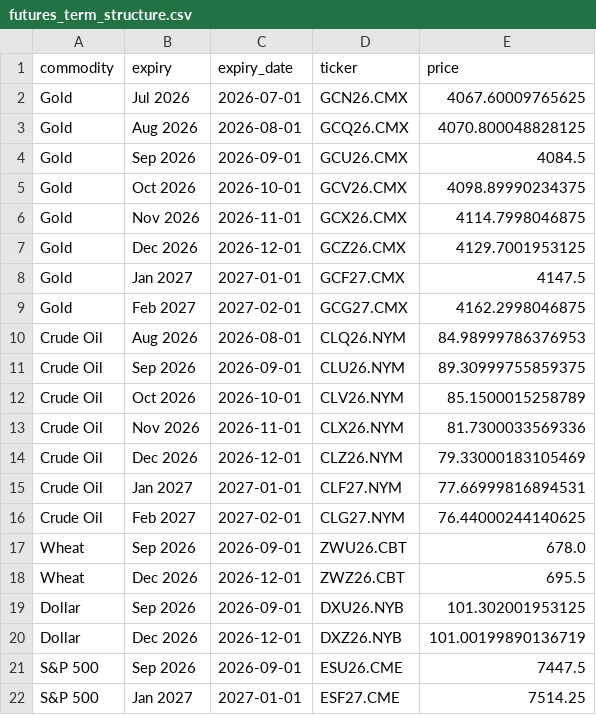
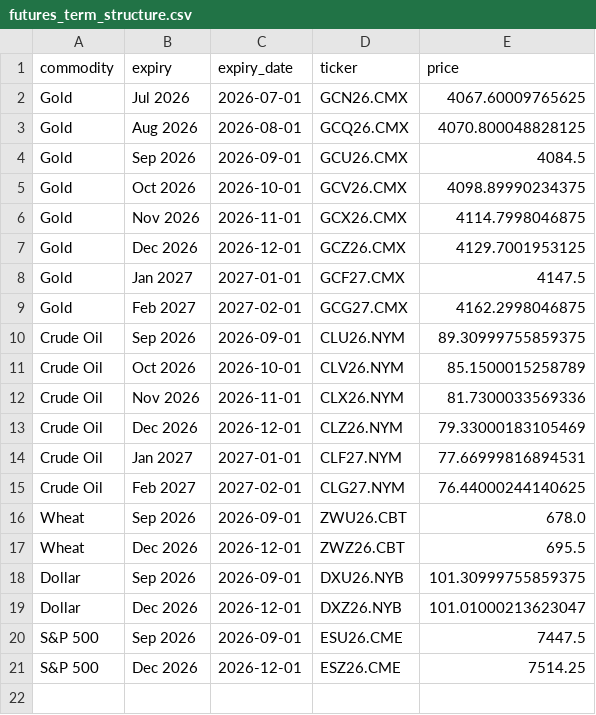
Before and after one commit to FredericBANDEIRA/Cross-Asset-Market-Regime-Monitor, a CSV file: data/futures_term_structure.csv, drawn as a sheet.

```diff
--- a/data/futures_term_structure.csv
+++ b/data/futures_term_structure.csv
@@ -9,3 +9,2 @@ Gold,Jan 2027,2027-01-01,GCF27.CMX,4147.5
 Gold,Feb 2027,2027-02-01,GCG27.CMX,4162.2998046875
-Crude Oil,Aug 2026,2026-08-01,CLQ26.NYM,84.98999786376953
 Crude Oil,Sep 2026,2026-09-01,CLU26.NYM,89.30999755859375
@@ -18,5 +17,5 @@ Wheat,Sep 2026,2026-09-01,ZWU26.CBT,678.0
 Wheat,Dec 2026,2026-12-01,ZWZ26.CBT,695.5
-Dollar,Sep 2026,2026-09-01,DXU26.NYB,101.302001953125
-Dollar,Dec 2026,2026-12-01,DXZ26.NYB,101.00199890136719
+Dollar,Sep 2026,2026-09-01,DXU26.NYB,101.30999755859375
+Dollar,Dec 2026,2026-12-01,DXZ26.NYB,101.01000213623047
 S&P 500,Sep 2026,2026-09-01,ESU26.CME,7447.5
-S&P 500,Jan 2027,2027-01-01,ESF27.CME,7514.25
+S&P 500,Dec 2026,2026-12-01,ESZ26.CME,7514.25
```
Also changed, not shown: 4 other files.
